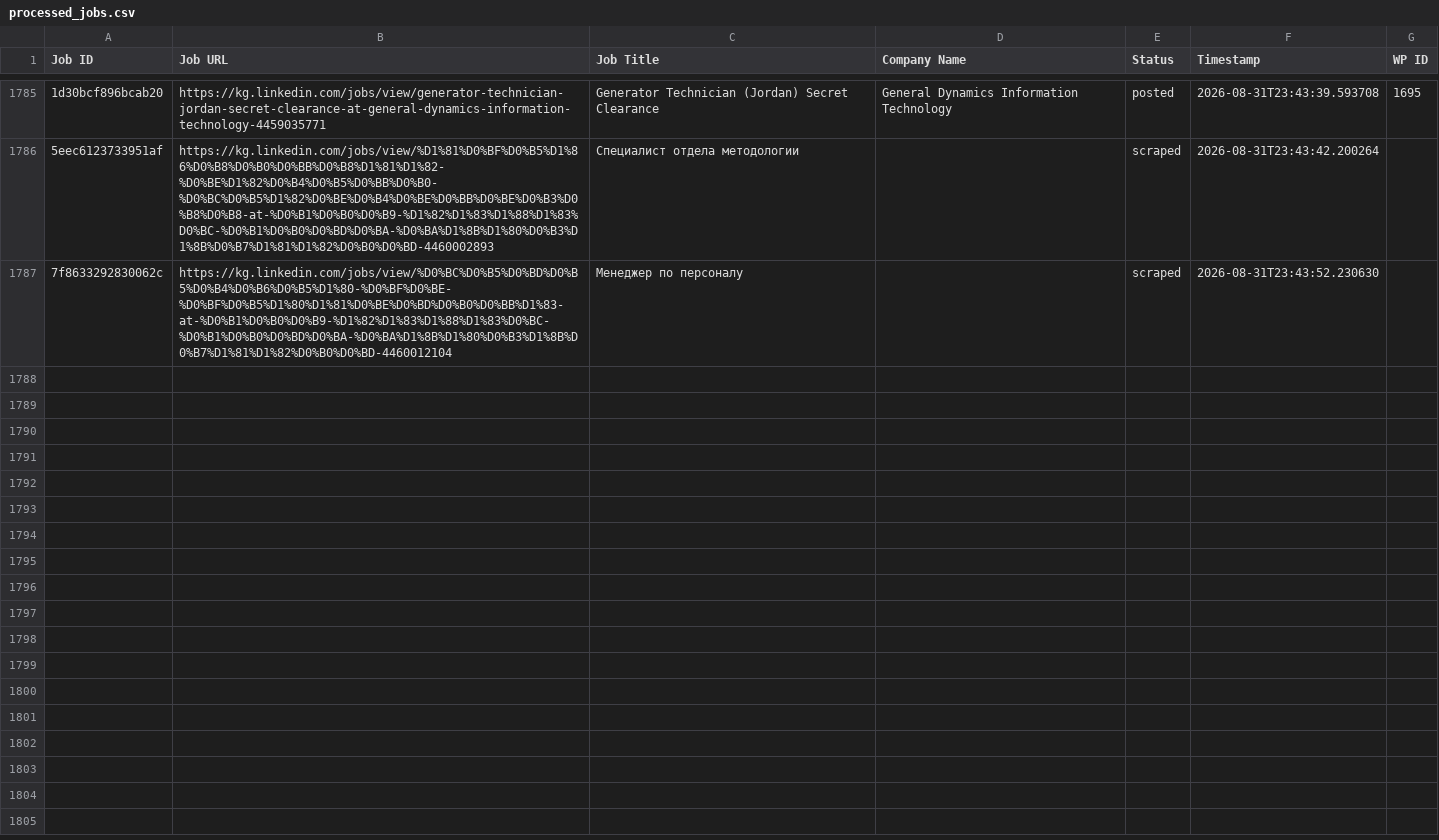
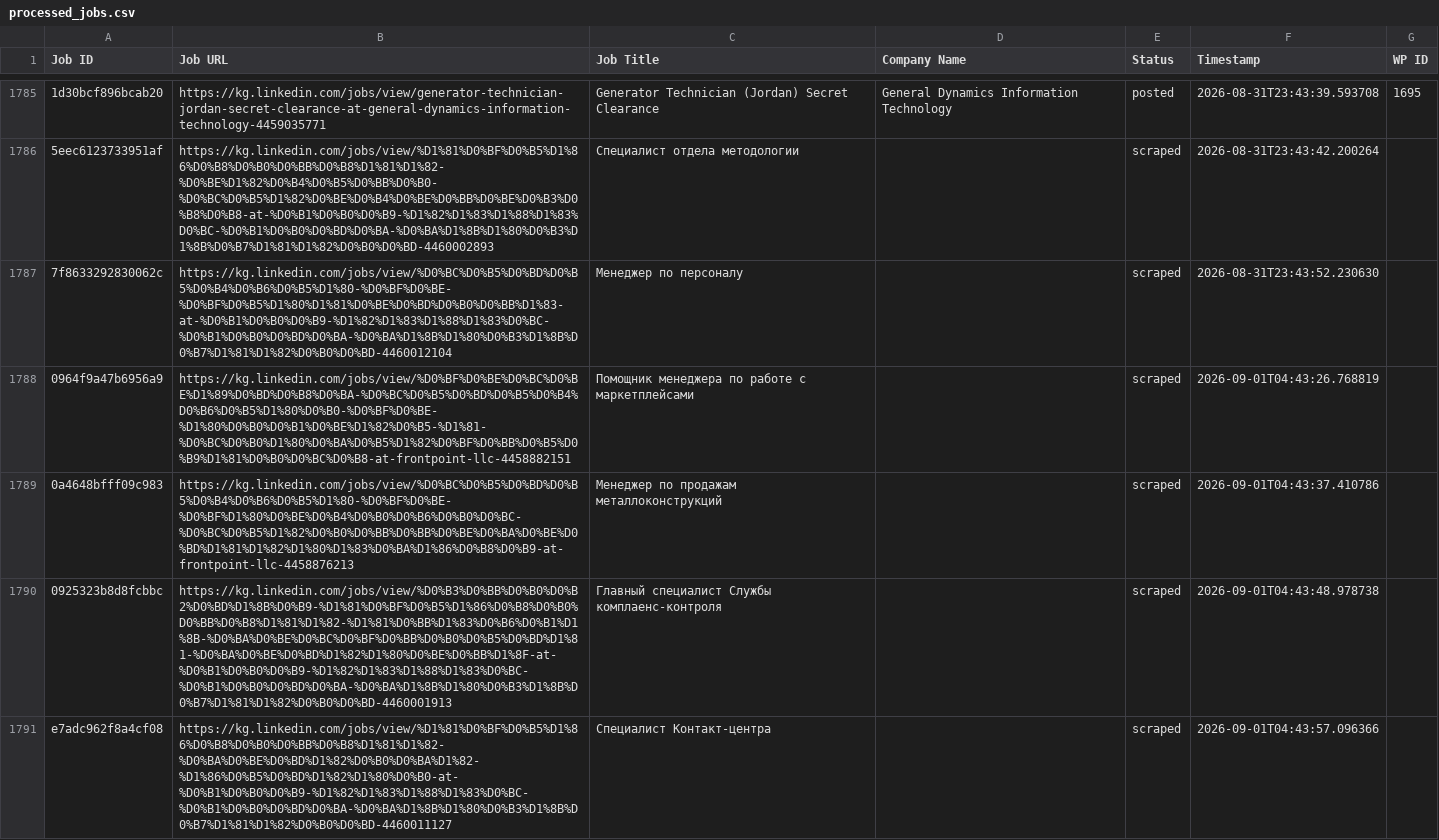
Before and after one commit to innovationinc2000/kg, a CSV file: processed_jobs.csv, drawn as a sheet; only a part is shown, gaps mark what is left out; the diff covers the shown part only; the diff names each change by its address in the sheet, - before the commit and + after, or states it on an @@ line.

```diff
--- a/processed_jobs.csv
+++ b/processed_jobs.csv
+row 1788: 0964f9a47b6956a9 | https://kg.linkedin.com/jobs/view/%D0%BF%D0%BE%D0%BC%D0%BE%D1%89%D0%BD%D0%B8%D0%BA-%D0%BC%D0%B5%D0%BD%D0%B5%D0%B4%D0%B6%D0%B5%D1%80%D0%B0-%D0%BF%D0%BE-%D1%80%D0%B0%D0%B1%D0%BE%D1%82%D0%B5-%D1%81-%D0%BC%D0%B0%D1%80%D0%BA%D0%B5%D1%82%D0%BF%D0%BB%D0%B5%D0%B9%D1%81%D0%B0%D0%BC%D0%B8-at-frontpoint-llc-4458882151 | Помощник менеджера по работе с маркетплейсами |  | scraped | 2026-09-01T04:43:26.768819
+row 1789: 0a4648bfff09c983 | https://kg.linkedin.com/jobs/view/%D0%BC%D0%B5%D0%BD%D0%B5%D0%B4%D0%B6%D0%B5%D1%80-%D0%BF%D0%BE-%D0%BF%D1%80%D0%BE%D0%B4%D0%B0%D0%B6%D0%B0%D0%BC-%D0%BC%D0%B5%D1%82%D0%B0%D0%BB%D0%BB%D0%BE%D0%BA%D0%BE%D0%BD%D1%81%D1%82%D1%80%D1%83%D0%BA%D1%86%D0%B8%D0%B9-at-frontpoint-llc-4458876213 | Менеджер по продажам металлоконструкций |  | scraped | 2026-09-01T04:43:37.410786
+row 1790: 0925323b8d8fcbbc | https://kg.linkedin.com/jobs/view/%D0%B3%D0%BB%D0%B0%D0%B2%D0%BD%D1%8B%D0%B9-%D1%81%D0%BF%D0%B5%D1%86%D0%B8%D0%B0%D0%BB%D0%B8%D1%81%D1%82-%D1%81%D0%BB%D1%83%D0%B6%D0%B1%D1%8B-%D0%BA%D0%BE%D0%BC%D0%BF%D0%BB%D0%B0%D0%B5%D0%BD%D1%81-%D0%BA%D0%BE%D0%BD%D1%82%D1%80%D0%BE%D0%BB%D1%8F-at-%D0%B1%D0%B0%D0%B9-%D1%82%D1%83%D1%88%D1%83%D0%BC-%D0%B1%D0%B0%D0%BD%D0%BA-%D0%BA%D1%8B%D1%80%D0%B3%D1%8B%D0%B7%D1%81%D1%82%D0%B0%D0%BD-4460001913 | Главный специалист Службы комплаенс-контроля |  | scraped | 2026-09-01T04:43:48.978738
+row 1791: e7adc962f8a4cf08 | https://kg.linkedin.com/jobs/view/%D1%81%D0%BF%D0%B5%D1%86%D0%B8%D0%B0%D0%BB%D0%B8%D1%81%D1%82-%D0%BA%D0%BE%D0%BD%D1%82%D0%B0%D0%BA%D1%82-%D1%86%D0%B5%D0%BD%D1%82%D1%80%D0%B0-at-%D0%B1%D0%B0%D0%B9-%D1%82%D1%83%D1%88%D1%83%D0%BC-%D0%B1%D0%B0%D0%BD%D0%BA-%D0%BA%D1%8B%D1%80%D0%B3%D1%8B%D0%B7%D1%81%D1%82%D0%B0%D0%BD-4460011127 | Специалист Контакт-центра |  | scraped | 2026-09-01T04:43:57.096366
```
Also changed, not shown: 4 added rows elsewhere in this file.
